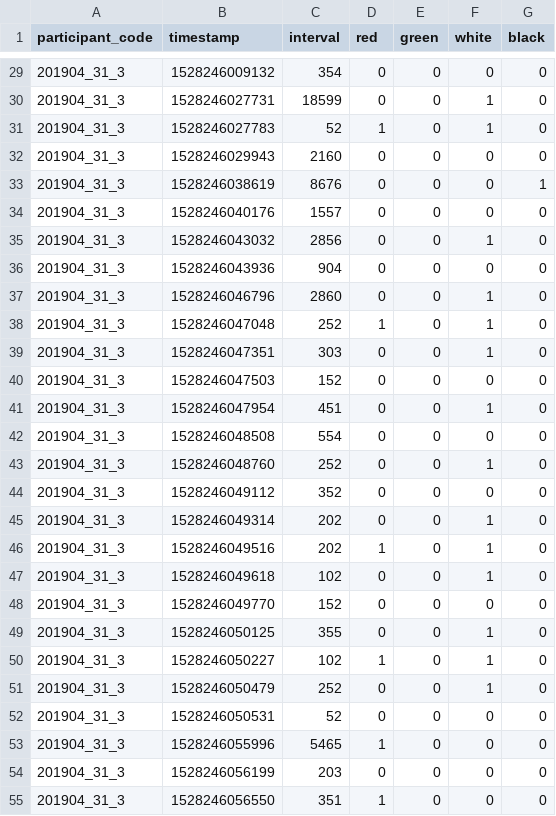
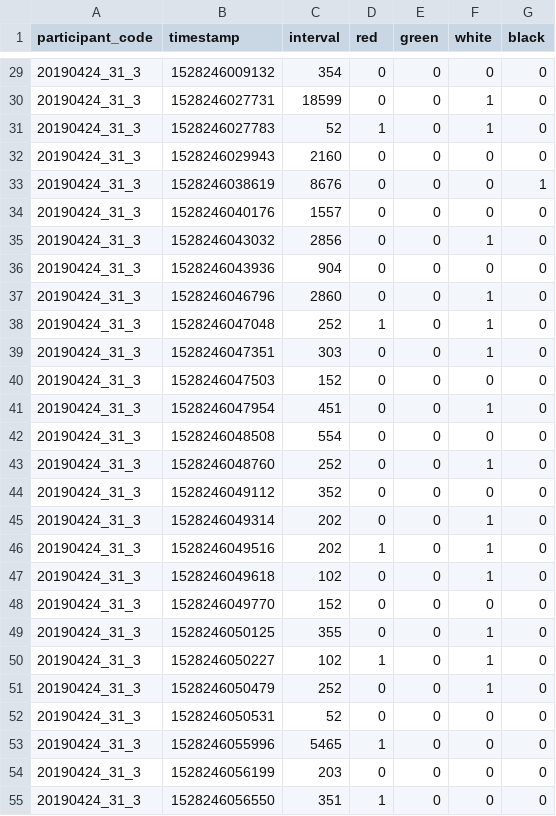
Before and after one commit to andmbg/liehse, a CSV file: data/data_20190424_31_3.csv, drawn as a sheet; only a part is shown, gaps mark what is left out; the diff covers the shown part only.

```diff
--- a/data/data_20190424_31_3.csv
+++ b/data/data_20190424_31_3.csv
@@ -29,27 +29,27 @@ participant_code,timestamp,interval,red,green,white,black
-201904_31_3,1528246009132,354,0,0,0,0
-201904_31_3,1528246027731,18599,0,0,1,0
-201904_31_3,1528246027783,52,1,0,1,0
-201904_31_3,1528246029943,2160,0,0,0,0
-201904_31_3,1528246038619,8676,0,0,0,1
-201904_31_3,1528246040176,1557,0,0,0,0
-201904_31_3,1528246043032,2856,0,0,1,0
-201904_31_3,1528246043936,904,0,0,0,0
-201904_31_3,1528246046796,2860,0,0,1,0
-201904_31_3,1528246047048,252,1,0,1,0
-201904_31_3,1528246047351,303,0,0,1,0
-201904_31_3,1528246047503,152,0,0,0,0
-201904_31_3,1528246047954,451,0,0,1,0
-201904_31_3,1528246048508,554,0,0,0,0
-201904_31_3,1528246048760,252,0,0,1,0
-201904_31_3,1528246049112,352,0,0,0,0
-201904_31_3,1528246049314,202,0,0,1,0
-201904_31_3,1528246049516,202,1,0,1,0
-201904_31_3,1528246049618,102,0,0,1,0
-201904_31_3,1528246049770,152,0,0,0,0
-201904_31_3,1528246050125,355,0,0,1,0
-201904_31_3,1528246050227,102,1,0,1,0
-201904_31_3,1528246050479,252,0,0,1,0
-201904_31_3,1528246050531,52,0,0,0,0
-201904_31_3,1528246055996,5465,1,0,0,0
-201904_31_3,1528246056199,203,0,0,0,0
-201904_31_3,1528246056550,351,1,0,0,0
+20190424_31_3,1528246009132,354,0,0,0,0
+20190424_31_3,1528246027731,18599,0,0,1,0
+20190424_31_3,1528246027783,52,1,0,1,0
+20190424_31_3,1528246029943,2160,0,0,0,0
+20190424_31_3,1528246038619,8676,0,0,0,1
+20190424_31_3,1528246040176,1557,0,0,0,0
+20190424_31_3,1528246043032,2856,0,0,1,0
+20190424_31_3,1528246043936,904,0,0,0,0
+20190424_31_3,1528246046796,2860,0,0,1,0
+20190424_31_3,1528246047048,252,1,0,1,0
+20190424_31_3,1528246047351,303,0,0,1,0
+20190424_31_3,1528246047503,152,0,0,0,0
+20190424_31_3,1528246047954,451,0,0,1,0
+20190424_31_3,1528246048508,554,0,0,0,0
+20190424_31_3,1528246048760,252,0,0,1,0
+20190424_31_3,1528246049112,352,0,0,0,0
+20190424_31_3,1528246049314,202,0,0,1,0
+20190424_31_3,1528246049516,202,1,0,1,0
+20190424_31_3,1528246049618,102,0,0,1,0
+20190424_31_3,1528246049770,152,0,0,0,0
+20190424_31_3,1528246050125,355,0,0,1,0
+20190424_31_3,1528246050227,102,1,0,1,0
+20190424_31_3,1528246050479,252,0,0,1,0
+20190424_31_3,1528246050531,52,0,0,0,0
+20190424_31_3,1528246055996,5465,1,0,0,0
+20190424_31_3,1528246056199,203,0,0,0,0
+20190424_31_3,1528246056550,351,1,0,0,0
```
Also changed, not shown: 57 edited cells elsewhere in this file, data/data_20190403_12_0.csv, data/data_20190412_17_0.csv, 8 other files.
